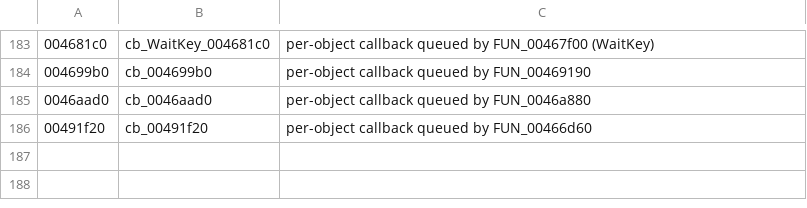
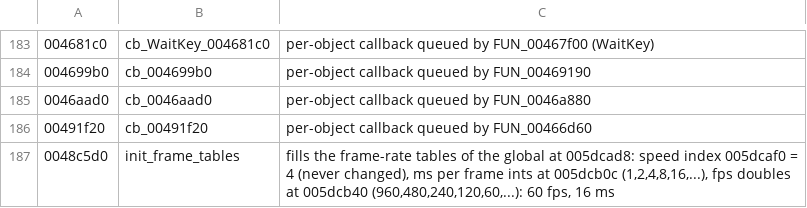
Before and after one commit to blankiekun/conscripter-convert, a TSV file: research/nitroplus/names.tsv, drawn as a sheet; only a part is shown, gaps mark what is left out.

```diff
--- a/research/nitroplus/names.tsv
+++ b/research/nitroplus/names.tsv
@@ -186 +186,2 @@
 00491f20	cb_00491f20	per-object callback queued by FUN_00466d60
+0048c5d0	init_frame_tables	fills the frame-rate tables of the global at 005dcad8: speed index 005dcaf0 = 4 (never changed), ms per frame ints at 005dcb0c (1,2,4,8,16,...), fps doubles at 005dcb40 (960,480,240,120,60,...): 60 fps, 16 ms
```
Also changed, not shown: 7 other files.
